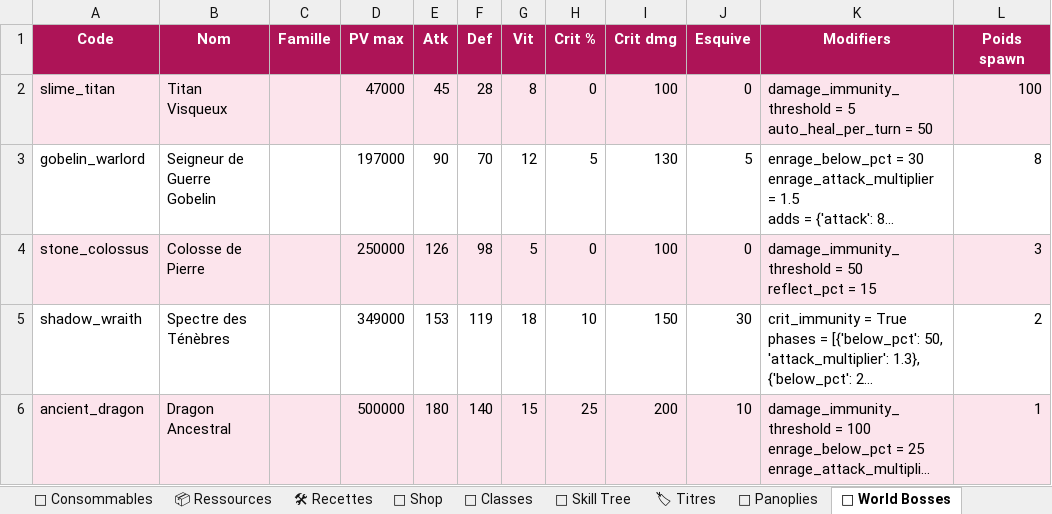
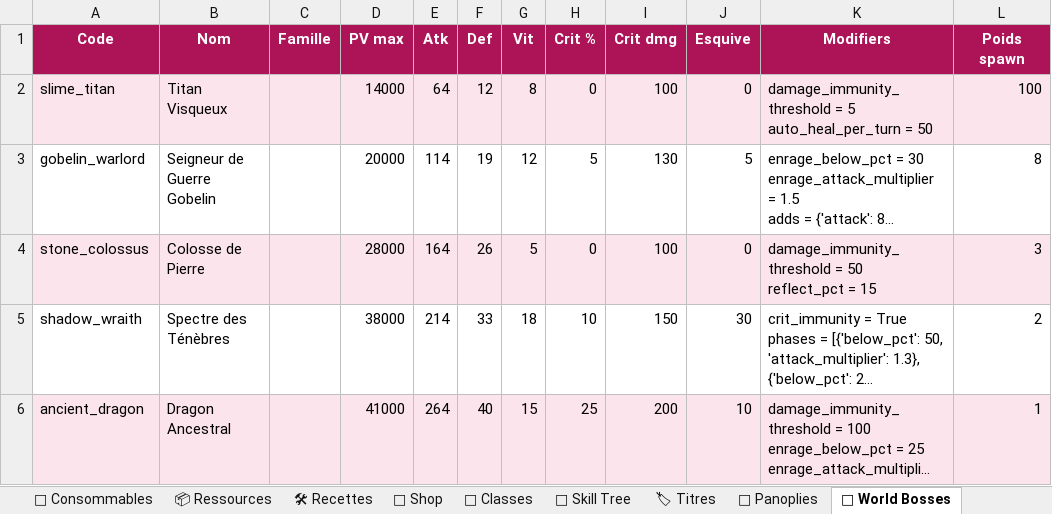
Before and after one commit to AltanDURAN/SakuraLeveling, an Excel workbook: docs/sakura_content.xlsx, sheet 🐉 World Bosses, drawn as a sheet; only a part is shown; long unchanged cells end in …; values as stored, in another font and other column widths than the file's, no borders; the diff names each change by its address in the sheet, - before the commit and + after, or states it on an @@ line.

```diff
--- a/docs/sakura_content.xlsx (sheet 🐉 World Bosses)
+++ b/docs/sakura_content.xlsx (sheet 🐉 World Bosses)
-D2 (PV max): 47000
+D2 (PV max): 14000
-E2 (Atk): 45
+E2 (Atk): 64
-F2 (Def): 28
+F2 (Def): 12
-D3 (PV max): 197000
+D3 (PV max): 20000
-E3 (Atk): 90
+E3 (Atk): 114
-F3 (Def): 70
+F3 (Def): 19
-D4 (PV max): 250000
+D4 (PV max): 28000
-E4 (Atk): 126
+E4 (Atk): 164
-F4 (Def): 98
+F4 (Def): 26
-D5 (PV max): 349000
+D5 (PV max): 38000
-E5 (Atk): 153
+E5 (Atk): 214
-F5 (Def): 119
+F5 (Def): 33
-D6 (PV max): 500000
+D6 (PV max): 41000
-E6 (Atk): 180
+E6 (Atk): 264
-F6 (Def): 140
+F6 (Def): 40
```
Also changed, not shown: sheet 👹 Mobs, sheet 🎽 Équipements, sheet 📋 Sommaire, 25 other files.
